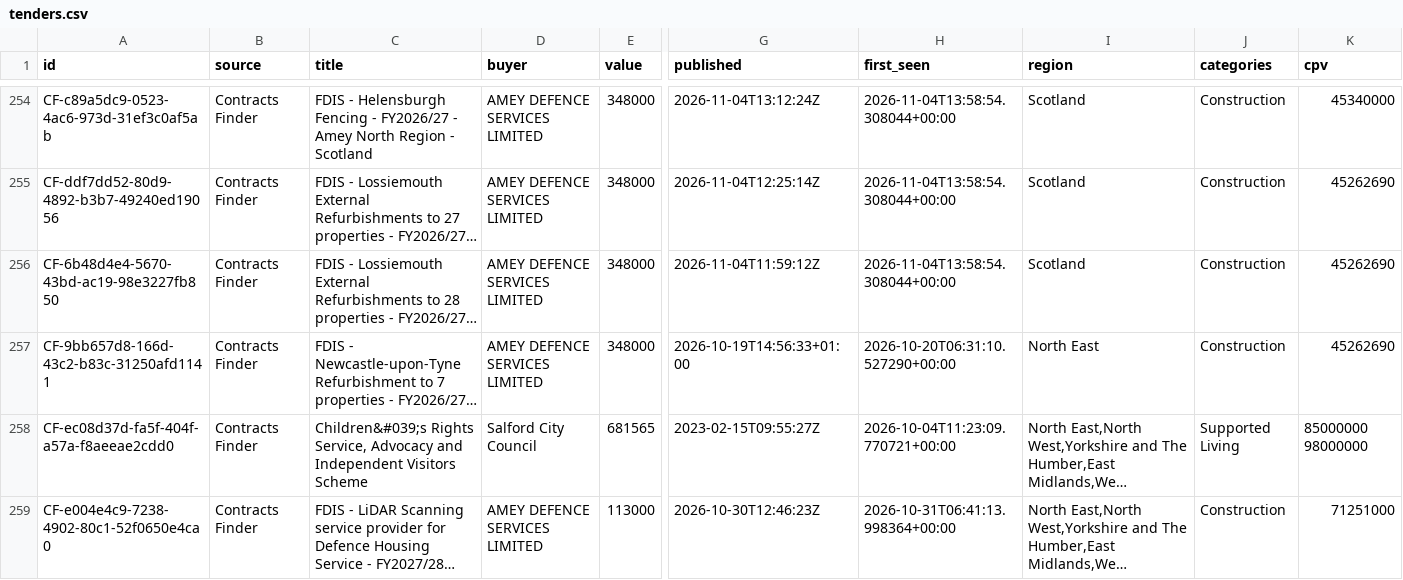
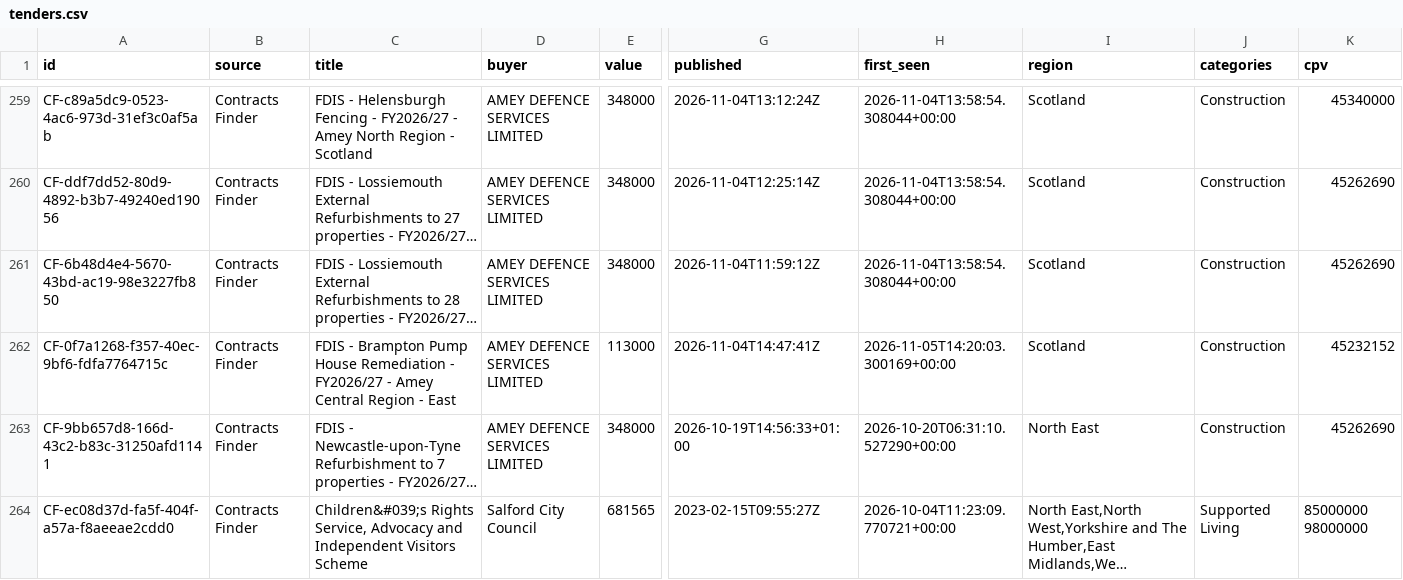
Before and after one commit to sukeedukee-art/uk-tenders, a CSV file: tenders.csv, drawn as a sheet; only a part is shown, gaps mark what is left out; the shorter side is filled out with more unchanged rows; long unchanged cells end in …; rows hold the shown columns only; the diff covers the shown part only; the diff names each change by its address in the sheet, - before the commit and + after, or states it on an @@ line.

```diff
--- a/tenders.csv
+++ b/tenders.csv
+row 262: CF-0f7a1268-f357-40ec-9bf6-fdfa7764715c | Contracts Finder | FDIS - Brampton Pump House Remediation - FY2026/27 - Amey Central Region - East | AMEY DEFENCE SERVICES LIMITED | 113000 | 2026-11-04T14:47:41Z | 2026-11-05T14:20:03.300169+00:00 | Scotland | Construction | 45232152
```
Also changed, not shown: 7 added rows and 2 removed rows elsewhere in this file, 1 other file.
